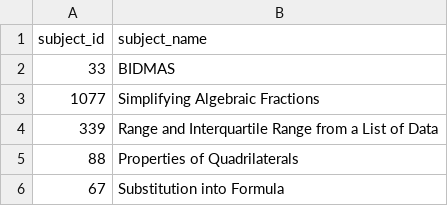
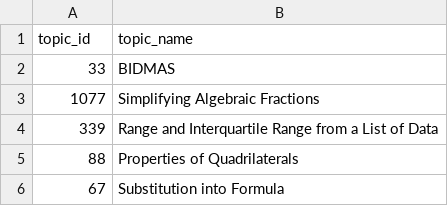
Before and after one commit to Neo-Nguyen-95/DA30_database, a CSV file: topic.csv, drawn as a sheet; only a part is shown; removed rows and columns are numbered as before the commit, all else as after; the diff names each change by its address in the sheet, - before the commit and + after, or states it on an @@ line.

```diff
--- a/topic.csv
+++ b/topic.csv
-row 1: subject_id | subject_name
+row 1: topic_id | topic_name
```
Also changed, not shown: question.csv, 3 other files.
